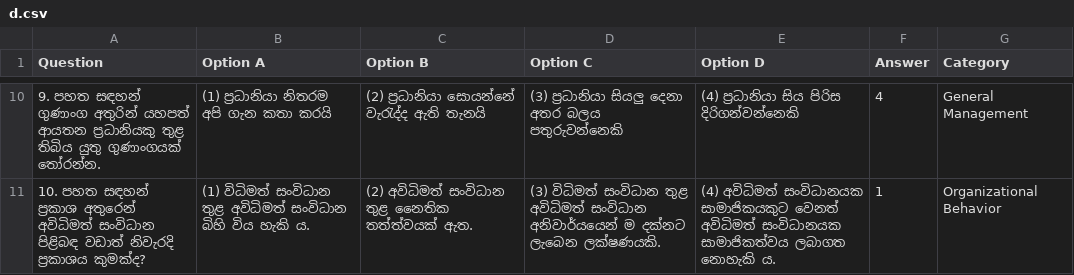
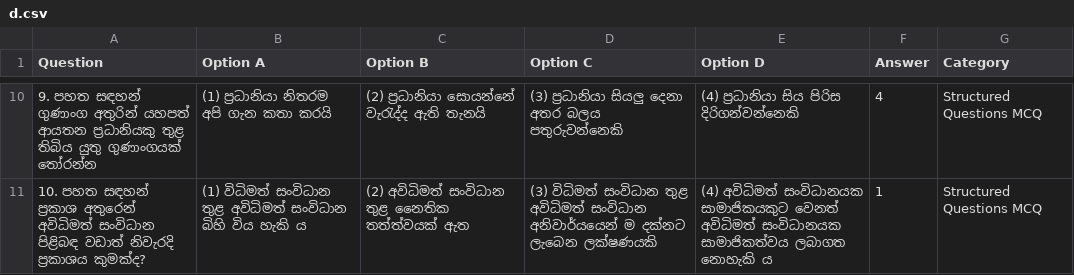
Before and after one commit to darshana-perera-97/MCQ-web-app, a CSV file: samples/mcq/d.csv, drawn as a sheet; only a part is shown, gaps mark what is left out; the diff covers the shown part only.

```diff
--- a/samples/mcq/d.csv
+++ b/samples/mcq/d.csv
@@ -10,2 +10,2 @@ Question,Option A,Option B,Option C,Option D,Answer,Category
-9. පහත සඳහන් ගුණාංග අතුරින් යහපත් ආයතන ප්‍රධානියකු තුළ තිබිය යුතු ගුණාංගයක් තෝරන්න.,(1) ප්‍රධානියා නිතරම අපි ගැන කතා කරයි,(2) ප්‍රධානියා සොයන්නේ වැරැද්ද ඇති තැනයි,(3) ප්‍රධානියා සියලු දෙනා අතර බලය පතුරුවන්නෙකි,(4) ප්‍රධානියා සිය පිරිස දිරිගන්වන්නෙකි,4,General Management
-10. පහත සඳහන් ප්‍රකාශ අතුරෙන් අවිධිමත් සංවිධාන පිළිබඳ වඩාත් නිවැරදි ප්‍රකාශය කුමක්ද?,(1) විධිමත් සංවිධාන තුළ අවිධිමත් සංවිධාන බිහි විය හැකි ය.,(2) අවිධිමත් සංවිධාන තුළ නෛතික තත්ත්වයක් ඇත.,(3) විධිමත් සංවිධාන තුළ අවිධිමත් සංවිධාන අනිවාර්යයෙන් ම දක්නට ලැබෙන ලක්ෂණයකි.,(4) අවිධිමත් සංවිධානයක සාමාජිකයකුට වෙනත් අවිධිමත් සංවිධානයක සාමාජිකත්වය ලබාගත නොහැකි ය.,1,Organizational Behavior
+9. පහත සඳහන් ගුණාංග අතුරින් යහපත් ආයතන ප්‍රධානියකු තුළ තිබිය යුතු ගුණාංගයක් තෝරන්න ,(1) ප්‍රධානියා නිතරම අපි ගැන කතා කරයි ,(2) ප්‍රධානියා සොයන්නේ වැරැද්ද ඇති තැනයි ,(3) ප්‍රධානියා සියලු දෙනා අතර බලය පතුරුවන්නෙකි ,(4) ප්‍රධානියා සිය පිරිස දිරිගන්වන්නෙකි ,4,Structured Questions MCQ
+10. පහත සඳහන් ප්‍රකාශ අතුරෙන් අවිධිමත් සංවිධාන පිළිබඳ වඩාත් නිවැරදි ප්‍රකාශය කුමක්ද? ,(1) විධිමත් සංවිධාන තුළ අවිධිමත් සංවිධාන බිහි විය හැකි ය ,(2) අවිධිමත් සංවිධාන තුළ නෛතික තත්ත්වයක් ඇත ,(3) විධිමත් සංවිධාන තුළ අවිධිමත් සංවිධාන අනිවාර්යයෙන් ම දක්නට ලැබෙන ලක්ෂණයකි ,(4) අවිධිමත් සංවිධානයක සාමාජිකයකුට වෙනත් අවිධිමත් සංවිධානයක සාමාජිකත්වය ලබාගත නොහැකි ය ,1,Structured Questions MCQ
```
Also changed, not shown: 33 edited cells elsewhere in this file, 9 other files.
